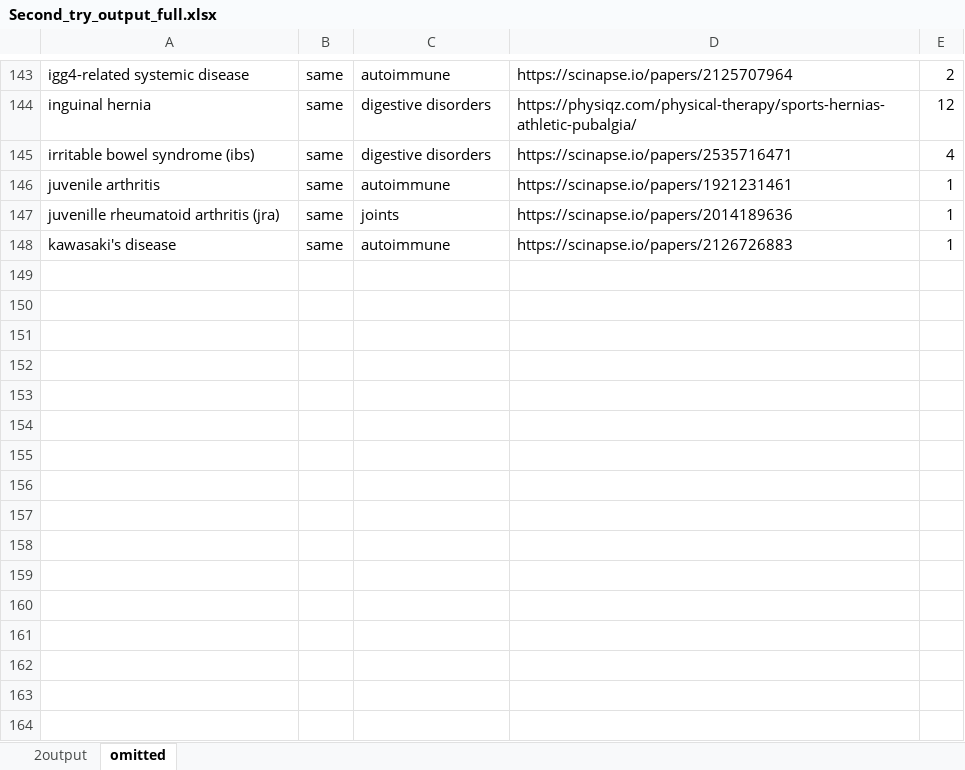
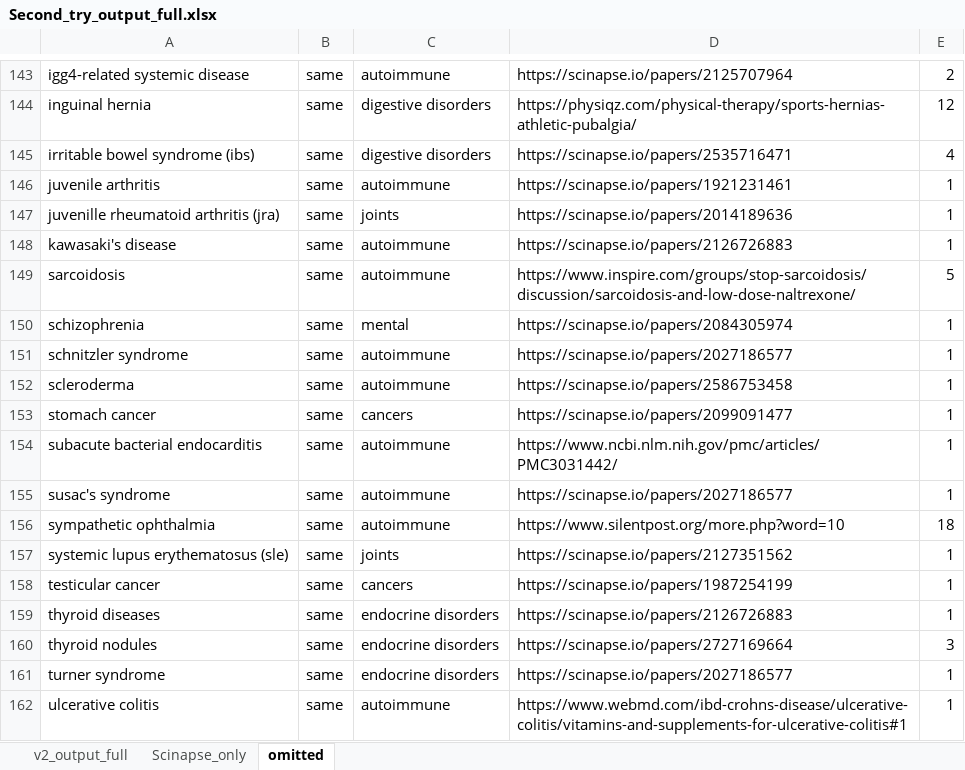
Before and after one commit to samuel-casey/Skipping, an Excel workbook: Webdrivers/Personal/WT_Database/outputs/Second_try_output_full.xlsx, sheet omitted, drawn as a sheet; only a part is shown, gaps mark what is left out; values as stored, in another font and other column widths than the file's, no borders; the diff names each change by its address in the sheet, - before the commit and + after, or states it on an @@ line.

```diff
--- a/Webdrivers/Personal/WT_Database/outputs/Second_try_output_full.xlsx (sheet omitted)
+++ b/Webdrivers/Personal/WT_Database/outputs/Second_try_output_full.xlsx (sheet omitted)
-sheet tab: 2output
+sheet tab: v2_output_full
+sheet tab: Scinapse_only
+row 149: sarcoidosis | same | autoimmune | https://www.inspire.com/groups/stop-sarcoidosis/discussion/sarcoidosis-and-low-dose-naltrexone/ | 5
+row 150: schizophrenia | same | mental | https://scinapse.io/papers/2084305974 | 1
+row 151: schnitzler syndrome | same | autoimmune | https://scinapse.io/papers/2027186577 | 1
+row 152: scleroderma | same | autoimmune | https://scinapse.io/papers/2586753458 | 1
+row 153: stomach cancer | same | cancers | https://scinapse.io/papers/2099091477 | 1
+row 154: subacute bacterial endocarditis | same | autoimmune | https://www.ncbi.nlm.nih.gov/pmc/articles/PMC3031442/ | 1
+row 155: susac's syndrome | same | autoimmune | https://scinapse.io/papers/2027186577 | 1
+row 156: sympathetic ophthalmia | same | autoimmune | https://www.silentpost.org/more.php?word=10 | 18
+row 157: systemic lupus erythematosus (sle) | same | joints | https://scinapse.io/papers/2127351562 | 1
+row 158: testicular cancer | same | cancers | https://scinapse.io/papers/1987254199 | 1
+row 159: thyroid diseases | same | endocrine disorders | https://scinapse.io/papers/2126726883 | 1
+row 160: thyroid nodules | same | endocrine disorders | https://scinapse.io/papers/2727169664 | 3
+row 161: turner syndrome | same | endocrine disorders | https://scinapse.io/papers/2027186577 | 1
+row 162: ulcerative colitis | same | autoimmune | https://www.webmd.com/ibd-crohns-disease/ulcerative-colitis/vitamins-and-supplements-for-ulcerative-colitis#1 | 1
```
Also changed, not shown: sheet v2_output_full, 14 other files.
